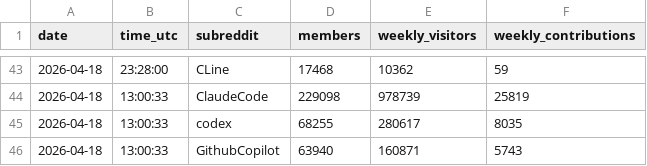
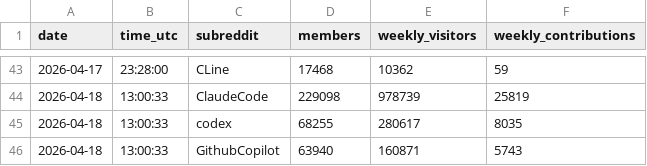
Before and after one commit to TiranSpierer/coding-agent-tracker, a CSV file: reddit-stats.csv, drawn as a sheet; only a part is shown, gaps mark what is left out; the diff covers the shown part only.

```diff
--- a/reddit-stats.csv
+++ b/reddit-stats.csv
@@ -43,2 +43,2 @@ date,time_utc,subreddit,members,weekly_visitors,weekly_contributions
-2026-04-18,23:28:00,CLine,17468,10362,59
+2026-04-17,23:28:00,CLine,17468,10362,59
 2026-04-18,13:00:33,ClaudeCode,229098,978739,25819
```
Also changed, not shown: 27 edited cells elsewhere in this file.
